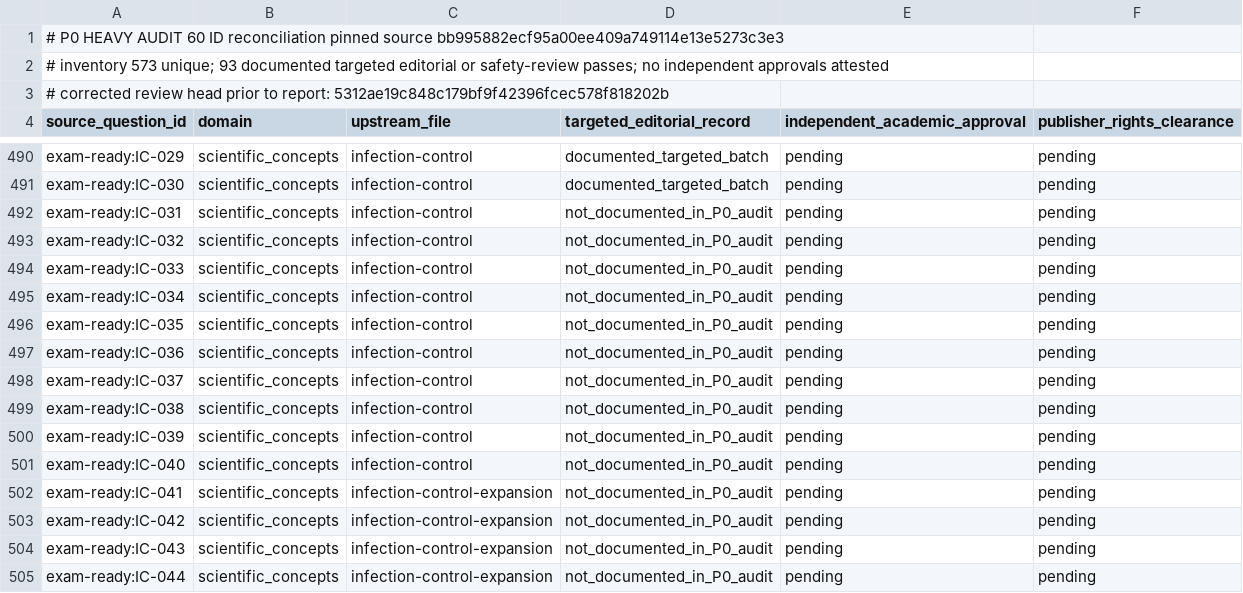
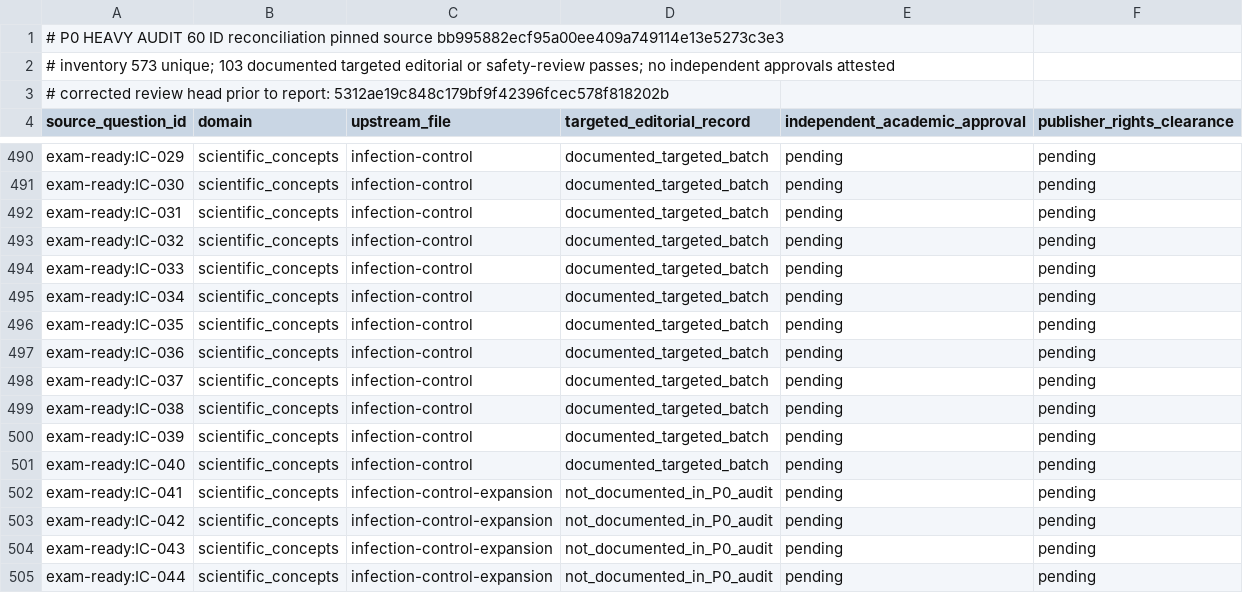
Before and after one commit to bruceleeroy266/barber-study-pro, a CSV file: audit-reports/p0-heavy-audit-60-573-question-reconciliation.csv, drawn as a sheet; only a part is shown, gaps mark what is left out.

Commit message:
audit(p0): reconcile IC-031–040 first-pass review evidence

```diff
--- a/audit-reports/p0-heavy-audit-60-573-question-reconciliation.csv
+++ b/audit-reports/p0-heavy-audit-60-573-question-reconciliation.csv
@@ -1,3 +1,3 @@
 # P0 HEAVY AUDIT 60 ID reconciliation pinned source bb995882ecf95a00ee409a749114e13e5273c3e3
-# inventory 573 unique; 93 documented targeted editorial or safety-review passes; no independent approvals attested
+# inventory 573 unique; 103 documented targeted editorial or safety-review passes; no independent approvals attested
 # corrected review head prior to report: 5312ae19c848c179bf9f42396fcec578f818202b
@@ -491,12 +491,12 @@ exam-ready:IC-029,scientific_concepts,infection-control,documented_targeted_batc
 exam-ready:IC-030,scientific_concepts,infection-control,documented_targeted_batch,pending,pending
-exam-ready:IC-031,scientific_concepts,infection-control,not_documented_in_P0_audit,pending,pending
-exam-ready:IC-032,scientific_concepts,infection-control,not_documented_in_P0_audit,pending,pending
-exam-ready:IC-033,scientific_concepts,infection-control,not_documented_in_P0_audit,pending,pending
-exam-ready:IC-034,scientific_concepts,infection-control,not_documented_in_P0_audit,pending,pending
-exam-ready:IC-035,scientific_concepts,infection-control,not_documented_in_P0_audit,pending,pending
-exam-ready:IC-036,scientific_concepts,infection-control,not_documented_in_P0_audit,pending,pending
-exam-ready:IC-037,scientific_concepts,infection-control,not_documented_in_P0_audit,pending,pending
-exam-ready:IC-038,scientific_concepts,infection-control,not_documented_in_P0_audit,pending,pending
-exam-ready:IC-039,scientific_concepts,infection-control,not_documented_in_P0_audit,pending,pending
-exam-ready:IC-040,scientific_concepts,infection-control,not_documented_in_P0_audit,pending,pending
+exam-ready:IC-031,scientific_concepts,infection-control,documented_targeted_batch,pending,pending
+exam-ready:IC-032,scientific_concepts,infection-control,documented_targeted_batch,pending,pending
+exam-ready:IC-033,scientific_concepts,infection-control,documented_targeted_batch,pending,pending
+exam-ready:IC-034,scientific_concepts,infection-control,documented_targeted_batch,pending,pending
+exam-ready:IC-035,scientific_concepts,infection-control,documented_targeted_batch,pending,pending
+exam-ready:IC-036,scientific_concepts,infection-control,documented_targeted_batch,pending,pending
+exam-ready:IC-037,scientific_concepts,infection-control,documented_targeted_batch,pending,pending
+exam-ready:IC-038,scientific_concepts,infection-control,documented_targeted_batch,pending,pending
+exam-ready:IC-039,scientific_concepts,infection-control,documented_targeted_batch,pending,pending
+exam-ready:IC-040,scientific_concepts,infection-control,documented_targeted_batch,pending,pending
 exam-ready:IC-041,scientific_concepts,infection-control-expansion,not_documented_in_P0_audit,pending,pending
```
